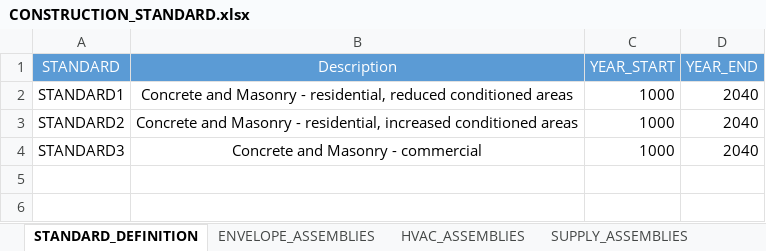
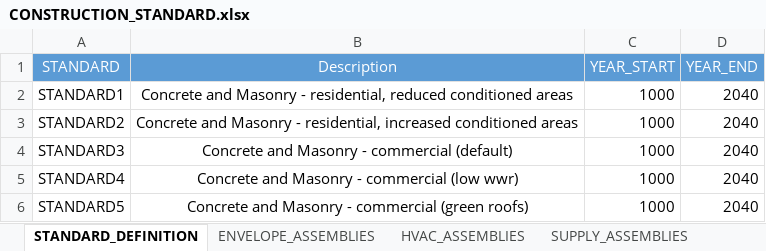
Before and after one commit to architecture-building-systems/CityEnergyAnalyst, an Excel workbook: cea/databases/SG/archetypes/CONSTRUCTION_STANDARD.xlsx, sheet STANDARD_DEFINITION, drawn as a sheet; values as stored, in another font and other column widths than the file's, no borders; the diff names each change by its address in the sheet, - before the commit and + after, or states it on an @@ line.

Commit message:
Update CONSTRUCTION_STANDARD.xlsx
Included STANDARDs 4 and 5.

```diff
--- a/cea/databases/SG/archetypes/CONSTRUCTION_STANDARD.xlsx (sheet STANDARD_DEFINITION)
+++ b/cea/databases/SG/archetypes/CONSTRUCTION_STANDARD.xlsx (sheet STANDARD_DEFINITION)
-B4 (Description): Concrete and Masonry - commercial
+B4 (Description): Concrete and Masonry - commercial (default)
+row 5: STANDARD4 | Concrete and Masonry - commercial (low wwr) | 1000 | 2040
+row 6: STANDARD5 | Concrete and Masonry - commercial (green roofs) | 1000 | 2040
```
Also changed, not shown: sheet ENVELOPE_ASSEMBLIES, sheet HVAC_ASSEMBLIES, sheet SUPPLY_ASSEMBLIES.
